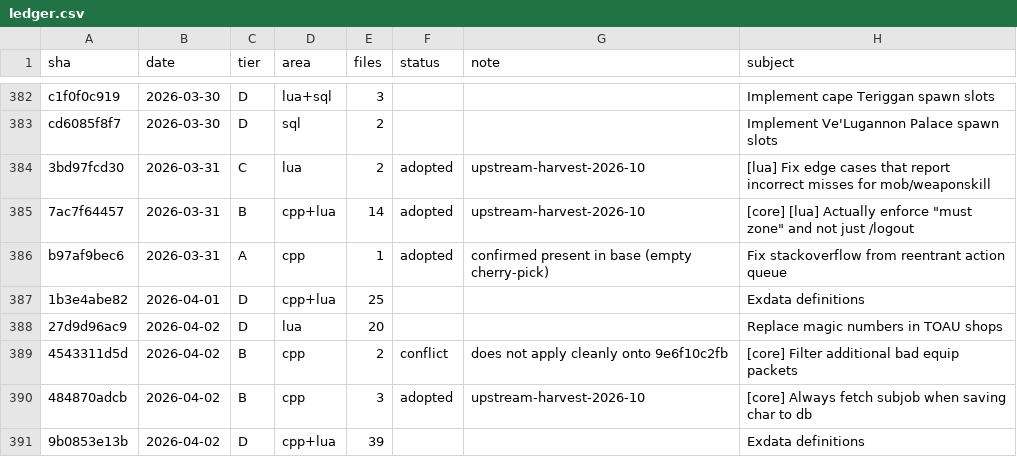
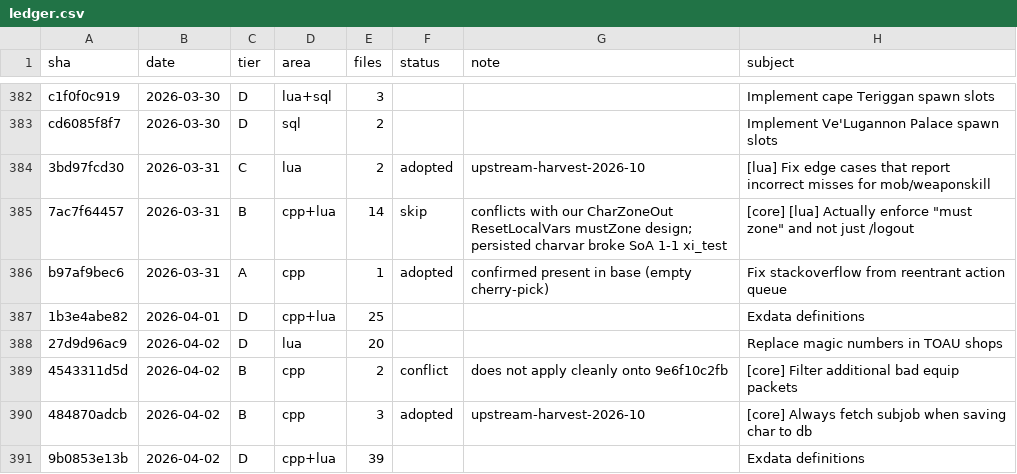
Before and after one commit to JasonPulse/xiserver, a CSV file: tools/upstream/ledger.csv, drawn as a sheet; only a part is shown, gaps mark what is left out.

Commit message:
chore(upstream): ledger marks 7ac7f64457 as skip
Its persistent mustZone charvar replaces this fork's local var design
and leaked between xi_test cases, failing SoA 1-1 paid route.

```diff
--- a/tools/upstream/ledger.csv
+++ b/tools/upstream/ledger.csv
@@ -384,3 +384,3 @@ cd6085f8f7,2026-03-30,D,sql,2,,,Implement Ve'Lugannon Palace spawn slots
 3bd97fcd30,2026-03-31,C,lua,2,adopted,upstream-harvest-2026-10,[lua] Fix edge cases that report incorrect misses for mob/weaponskill
-7ac7f64457,2026-03-31,B,cpp+lua,14,adopted,upstream-harvest-2026-10,"[core] [lua] Actually enforce ""must zone"" and not just /logout"
+7ac7f64457,2026-03-31,B,cpp+lua,14,skip,conflicts with our CharZoneOut ResetLocalVars mustZone design; persisted charvar broke SoA 1-1 xi_test,"[core] [lua] Actually enforce ""must zone"" and not just /logout"
 b97af9bec6,2026-03-31,A,cpp,1,adopted,confirmed present in base (empty cherry-pick),Fix stackoverflow from reentrant action queue
```
